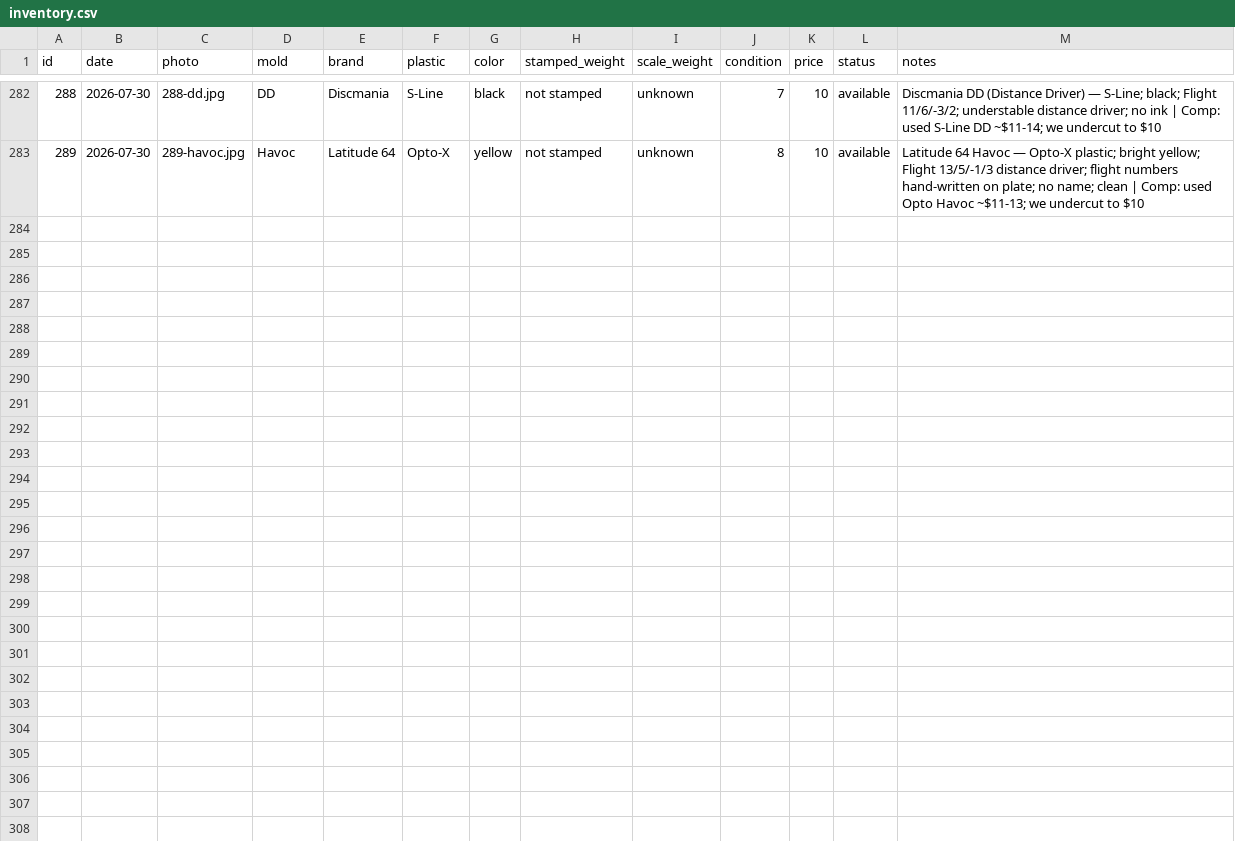
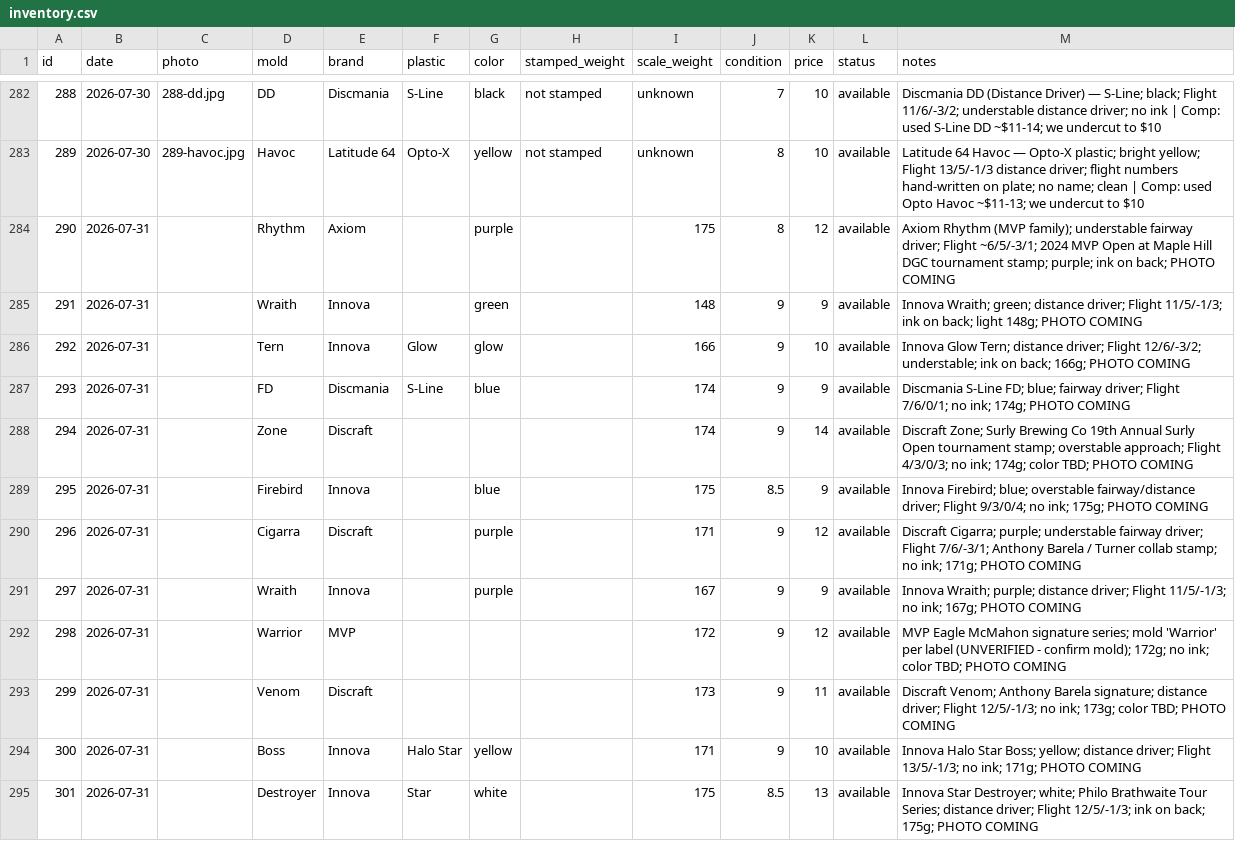
Before and after one commit to summitaiautomations-ui/juddy, a CSV file: disc-pics-data/inventory.csv, drawn as a sheet; only a part is shown, gaps mark what is left out; the diff names each change by its address in the sheet, - before the commit and + after, or states it on an @@ line.

Commit message:
Add 12 discs #290-301 (dictated; photos pending)

```diff
--- a/disc-pics-data/inventory.csv
+++ b/disc-pics-data/inventory.csv
+row 284: 290 | 2026-07-31 |  | Rhythm | Axiom |  | purple |  | 175 | 8 | 12 | available | Axiom Rhythm (MVP family); understable fairway driver; Flight ~6/5/-3/1; 2024 MVP Open at Maple Hill DGC tournament stamp; purple; ink on back; PHOTO COMING
+row 285: 291 | 2026-07-31 |  | Wraith | Innova |  | green |  | 148 | 9 | 9 | available | Innova Wraith; green; distance driver; Flight 11/5/-1/3; ink on back; light 148g; PHOTO COMING
+row 286: 292 | 2026-07-31 |  | Tern | Innova | Glow | glow |  | 166 | 9 | 10 | available | Innova Glow Tern; distance driver; Flight 12/6/-3/2; understable; ink on back; 166g; PHOTO COMING
+row 287: 293 | 2026-07-31 |  | FD | Discmania | S-Line | blue |  | 174 | 9 | 9 | available | Discmania S-Line FD; blue; fairway driver; Flight 7/6/0/1; no ink; 174g; PHOTO COMING
+row 288: 294 | 2026-07-31 |  | Zone | Discraft |  |  |  | 174 | 9 | 14 | available | Discraft Zone; Surly Brewing Co 19th Annual Surly Open tournament stamp; overstable approach; Flight 4/3/0/3; no ink; 174g; color TBD; PHOTO COMING
+row 289: 295 | 2026-07-31 |  | Firebird | Innova |  | blue |  | 175 | 8.5 | 9 | available | Innova Firebird; blue; overstable fairway/distance driver; Flight 9/3/0/4; no ink; 175g; PHOTO COMING
+row 290: 296 | 2026-07-31 |  | Cigarra | Discraft |  | purple |  | 171 | 9 | 12 | available | Discraft Cigarra; purple; understable fairway driver; Flight 7/6/-3/1; Anthony Barela / Turner collab stamp; no ink; 171g; PHOTO COMING
+row 291: 297 | 2026-07-31 |  | Wraith | Innova |  | purple |  | 167 | 9 | 9 | available | Innova Wraith; purple; distance driver; Flight 11/5/-1/3; no ink; 167g; PHOTO COMING
+row 292: 298 | 2026-07-31 |  | Warrior | MVP |  |  |  | 172 | 9 | 12 | available | MVP Eagle McMahon signature series; mold 'Warrior' per label (UNVERIFIED - confirm mold); 172g; no ink; color TBD; PHOTO COMING
+row 293: 299 | 2026-07-31 |  | Venom | Discraft |  |  |  | 173 | 9 | 11 | available | Discraft Venom; Anthony Barela signature; distance driver; Flight 12/5/-1/3; no ink; 173g; color TBD; PHOTO COMING
+row 294: 300 | 2026-07-31 |  | Boss | Innova | Halo Star | yellow |  | 171 | 9 | 10 | available | Innova Halo Star Boss; yellow; distance driver; Flight 13/5/-1/3; no ink; 171g; PHOTO COMING
+row 295: 301 | 2026-07-31 |  | Destroyer | Innova | Star | white |  | 175 | 8.5 | 13 | available | Innova Star Destroyer; white; Philo Brathwaite Tour Series; distance driver; Flight 12/5/-1/3; ink on back; 175g; PHOTO COMING
```
Also changed, not shown: disc-pics-data/sheet.csv, 1 other file.
